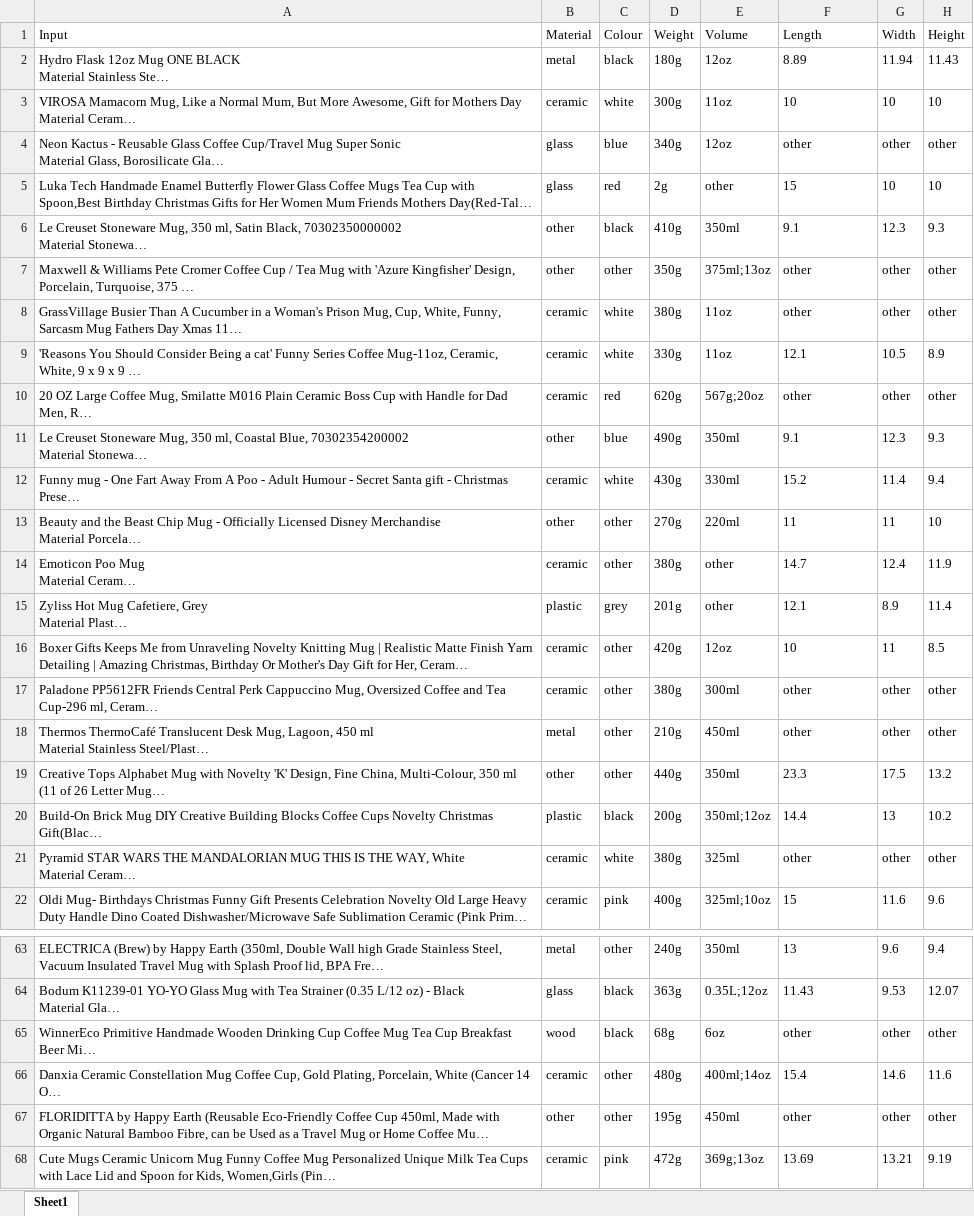
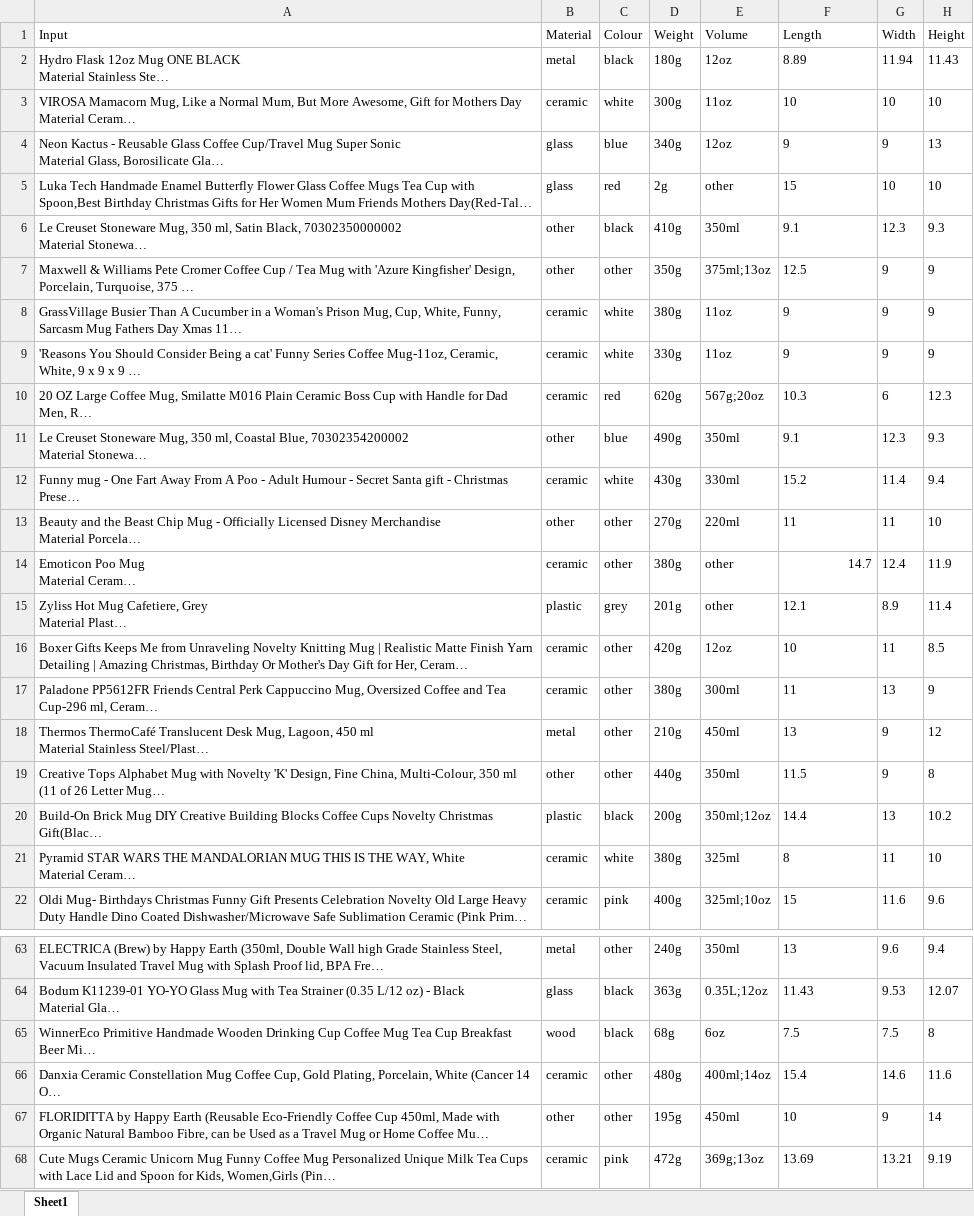
Before and after one commit to willlam98/AmazonDataCollection, an Excel workbook: spreadsheet/web_scrape_mug.xlsx, sheet Sheet1, drawn as a sheet; only a part is shown, gaps mark what is left out; long unchanged cells end in …; values as stored, in another font and other column widths than the file's, no borders; the diff covers the shown part only; the diff names each change by its address in the sheet, - before the commit and + after, or states it on an @@ line.

```diff
--- a/spreadsheet/web_scrape_mug.xlsx (sheet Sheet1)
+++ b/spreadsheet/web_scrape_mug.xlsx (sheet Sheet1)
-F4 (Length): other
+F4 (Length): 9
-G4 (Width): other
+G4 (Width): 9
-H4 (Height): other
+H4 (Height): 13
-F7 (Length): other
+F7 (Length): 12.5
-G7:G8 (Width): other
+G7:G8 (Width): 9
-H7:H8 (Height): other
+H7:H8 (Height): 9
-F8 (Length): other
+F8 (Length): 9
-F9 (Length): 12.1
+F9 (Length): 9
-G9 (Width): 10.5
+G9 (Width): 9
-H9 (Height): 8.9
+H9 (Height): 9
-F10 (Length): other
+F10 (Length): 10.3
-G10 (Width): other
+G10 (Width): 6
-H10 (Height): other
+H10 (Height): 12.3
-F14 alignment: left
+F14 alignment: right
-F17 (Length): other
+F17 (Length): 11
-G17 (Width): other
+G17 (Width): 13
-H17 (Height): other
+H17 (Height): 9
-F18 (Length): other
+F18 (Length): 13
-G18 (Width): other
+G18 (Width): 9
-H18 (Height): other
+H18 (Height): 12
-F19 (Length): 23.3
+F19 (Length): 11.5
-G19 (Width): 17.5
+G19 (Width): 9
-H19 (Height): 13.2
+H19 (Height): 8
-F21 (Length): other
+F21 (Length): 8
-G21 (Width): other
+G21 (Width): 11
-H21 (Height): other
+H21 (Height): 10
-F65 (Length): other
+F65 (Length): 7.5
-G65 (Width): other
+G65 (Width): 7.5
-H65 (Height): other
+H65 (Height): 8
-F67 (Length): other
+F67 (Length): 10
-G67 (Width): other
+G67 (Width): 9
-H67 (Height): other
+H67 (Height): 14
```
Also changed, not shown: 53 edited cells elsewhere in this sheet, spreadsheet/web_scrape_bakingtray.xlsx, spreadsheet/web_scrape_bottle.xlsx, 3 other files.
